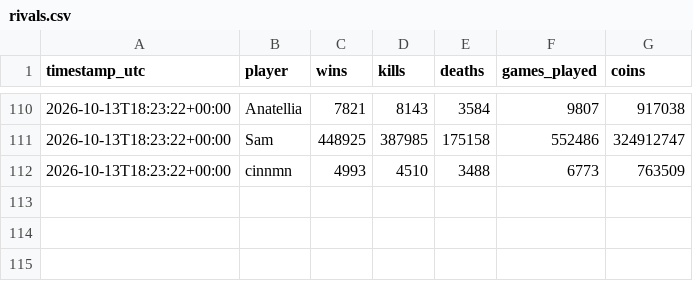
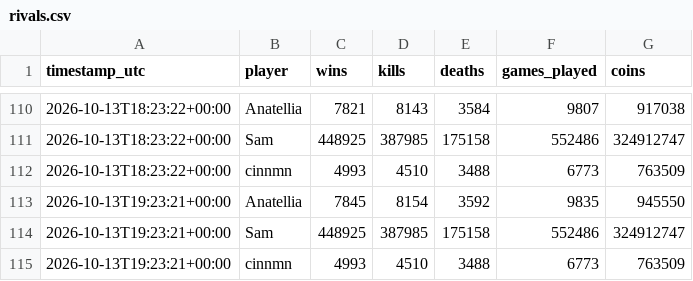
Before and after one commit to kevinkcko8-svg/mm-tracker, a CSV file: data/rivals.csv, drawn as a sheet; only a part is shown, gaps mark what is left out.

```diff
--- a/data/rivals.csv
+++ b/data/rivals.csv
@@ -112 +112,4 @@ timestamp_utc,player,wins,kills,deaths,games_played,coins
 2026-10-13T18:23:22+00:00,cinnmn,4993,4510,3488,6773,763509
+2026-10-13T19:23:21+00:00,Anatellia,7845,8154,3592,9835,945550
+2026-10-13T19:23:21+00:00,Sam,448925,387985,175158,552486,324912747
+2026-10-13T19:23:21+00:00,cinnmn,4993,4510,3488,6773,763509
```
Also changed, not shown: data/history.csv, 2 other files.
